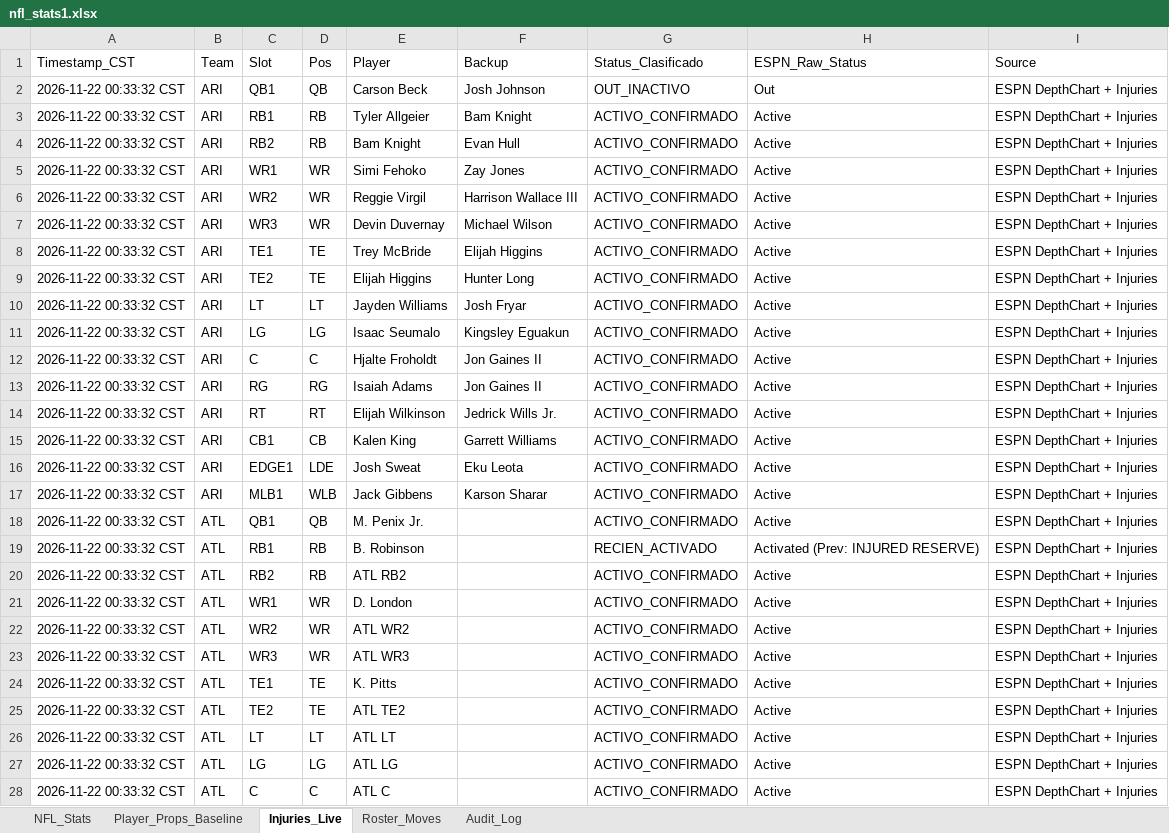
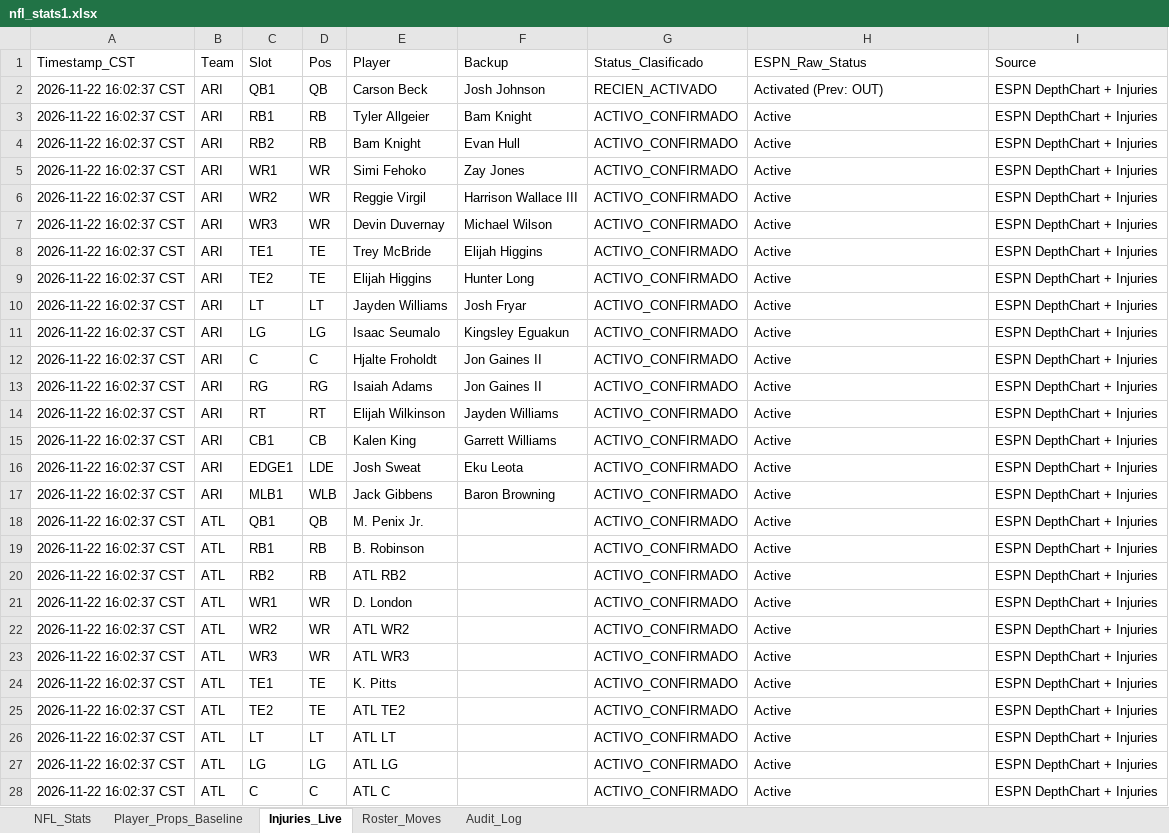
Before and after one commit to marcelovzz/nfl, an Excel workbook: nfl_stats1.xlsx, sheet Injuries_Live, drawn as a sheet; only a part is shown; values as stored, in another font and other column widths than the file's, no borders; the diff covers the shown part only; the diff names each change by its address in the sheet, - before the commit and + after, or states it on an @@ line.

```diff
--- a/nfl_stats1.xlsx (sheet Injuries_Live)
+++ b/nfl_stats1.xlsx (sheet Injuries_Live)
-A2:A28 (Timestamp_CST): 2026-11-22 00:33:32 CST
+A2:A28 (Timestamp_CST): 2026-11-22 16:02:37 CST
-G2 (Status_Clasificado): OUT_INACTIVO
+G2 (Status_Clasificado): RECIEN_ACTIVADO
-H2 (ESPN_Raw_Status): Out
+H2 (ESPN_Raw_Status): Activated (Prev: OUT)
-F14 (Backup): Jedrick Wills Jr.
+F14 (Backup): Jayden Williams
-F17 (Backup): Karson Sharar
+F17 (Backup): Baron Browning
-G19 (Status_Clasificado): RECIEN_ACTIVADO
+G19 (Status_Clasificado): ACTIVO_CONFIRMADO
-H19 (ESPN_Raw_Status): Activated (Prev: INJURED RESERVE)
+H19 (ESPN_Raw_Status): Active
```
Also changed, not shown: 592 edited cells elsewhere in this sheet, sheet Roster_Moves, 3 other files.
